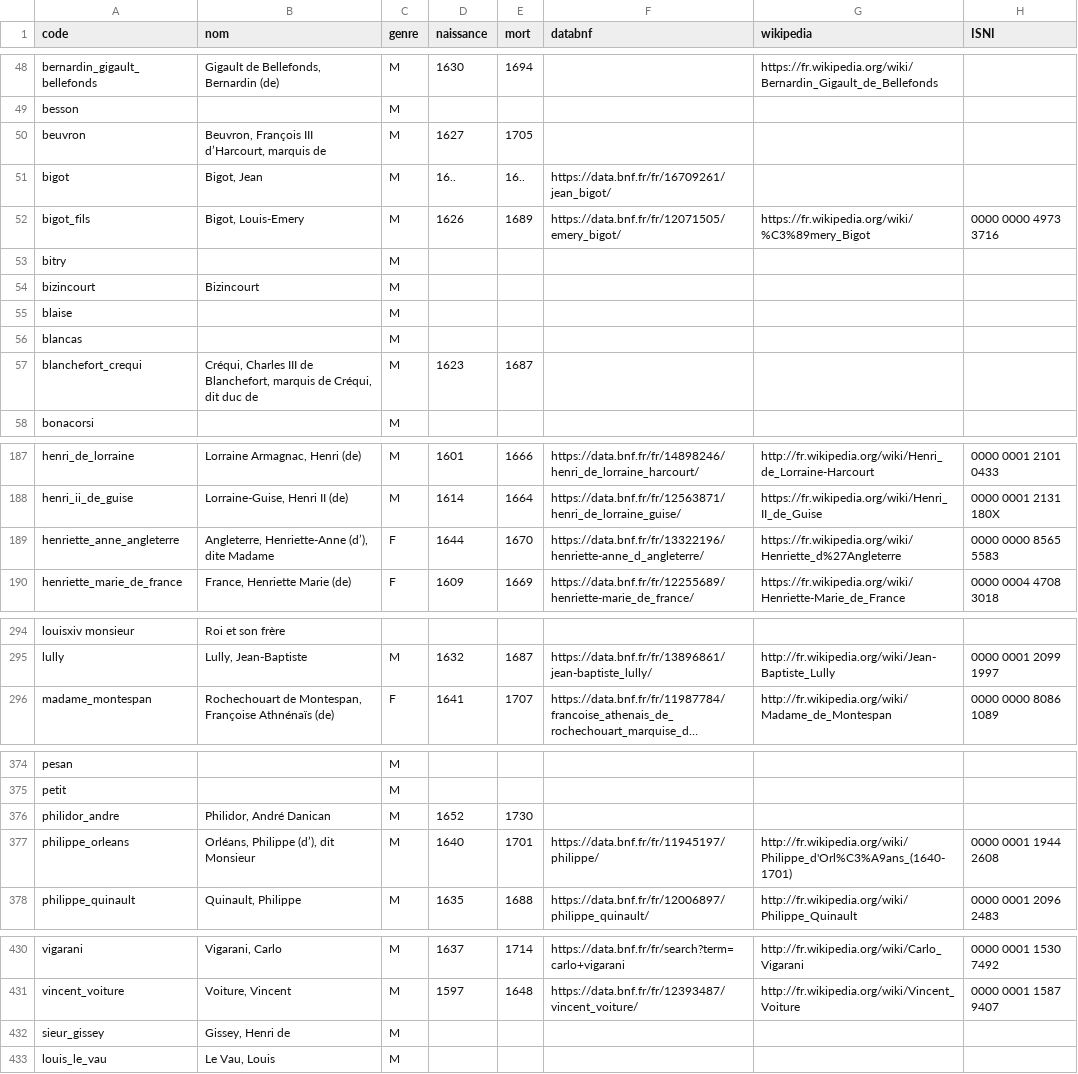
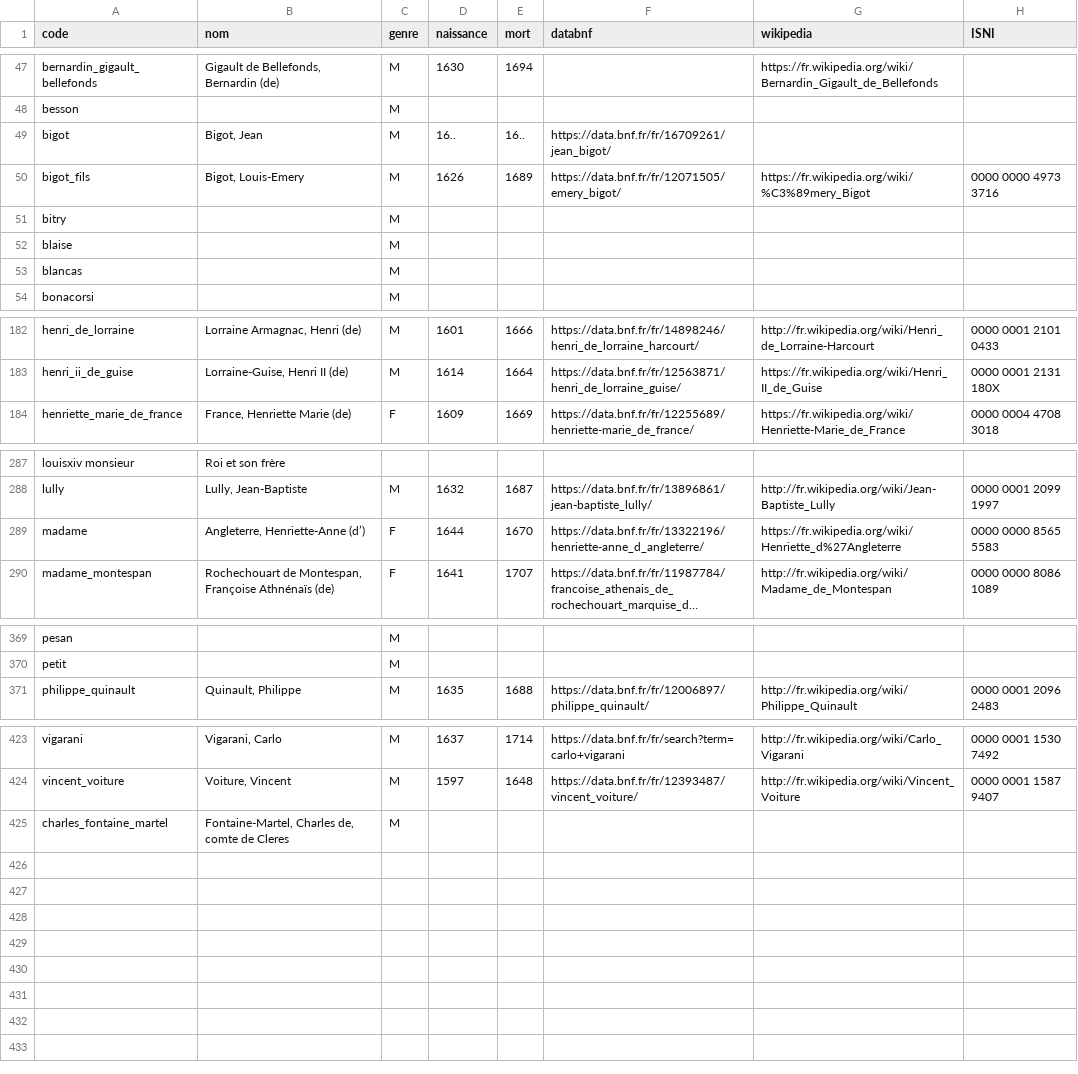
Before and after one commit to fetes17/merveilles17, a TSV file: index/personne.tsv, drawn as a sheet; only a part is shown, gaps mark what is left out; long unchanged cells end in …; removed rows and columns are numbered as before the commit, all else as after; the diff covers the shown part only; the diff names each change by its address in the sheet, - before the commit and + after, or states it on an @@ line.

```diff
--- a/index/personne.tsv
+++ b/index/personne.tsv
-row 50: beuvron | Beuvron, François III d’Harcourt, marquis de | M | 1627 | 1705
-row 54: bizincourt | Bizincourt | M
-row 57: blanchefort_crequi | Créqui, Charles III de Blanchefort, marquis de Créqui, dit duc de | M | 1623 | 1687
-row 189: henriette_anne_angleterre | Angleterre, Henriette-Anne (d’), dite Madame | F | 1644 | 1670 | https://data.bnf.fr/fr/13322196/henriette-anne_d_angleterre/ | https://fr.wikipedia.org/wiki/Henriette_d%27Angleterre | 0000 0000 8565 5583
+row 289: madame | Angleterre, Henriette-Anne (d’) | F | 1644 | 1670 | https://data.bnf.fr/fr/13322196/henriette-anne_d_angleterre/ | https://fr.wikipedia.org/wiki/Henriette_d%27Angleterre | 0000 0000 8565 5583
-row 376: philidor_andre | Philidor, André Danican | M | 1652 | 1730
-row 377: philippe_orleans | Orléans, Philippe (d’), dit Monsieur | M | 1640 | 1701 | https://data.bnf.fr/fr/11945197/philippe/ | http://fr.wikipedia.org/wiki/Philippe_d'Orl%C3%A9ans_(1640-1701) | 0000 0001 1944 2608
-row 432: sieur_gissey | Gissey, Henri de | M
-row 433: louis_le_vau | Le Vau, Louis | M
+row 425: charles_fontaine_martel | Fontaine-Martel, Charles de, comte de Cleres | M
```
Also changed, not shown: 1 added row, 3 removed rows and 14 edited cells elsewhere in this file, 1 other file.
